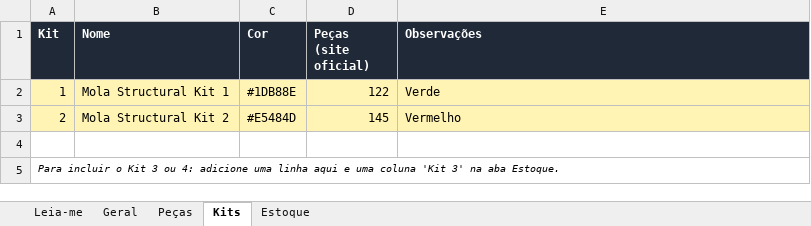
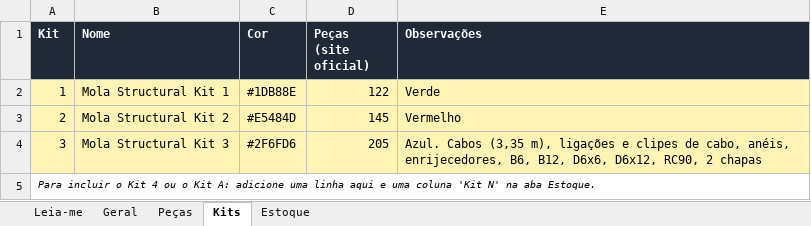
Before and after one commit to polibuilding/simolador, an Excel workbook: data/parametros.xlsx, sheet Kits, drawn as a sheet; values as stored, in another font and other column widths than the file's, no borders; the diff names each change by its address in the sheet, - before the commit and + after, or states it on an @@ line.

```diff
--- a/data/parametros.xlsx (sheet Kits)
+++ b/data/parametros.xlsx (sheet Kits)
-row 4: (empty)
+row 4: 3 | Mola Structural Kit 3 | #2F6FD6 | 205 | Azul. Cabos (3,35 m), ligações e clipes de cabo, anéis, enrijecedores, B6, B12, D6x6, D6x12, RC90, 2 chapas
-A4:E4 fill: none
+A4:E4 fill: #FFF4B3
-A5 (Kit): …o Kit 3 ou 4: adicione uma linha aqui e uma coluna 'Kit 3' na aba…
+A5 (Kit): …o Kit 4 ou o Kit A: adicione uma linha aqui e uma coluna 'Kit N' na aba…
```
Also changed, not shown: sheet Peças, sheet Geral, sheet Estoque, sheet Leia-me, 28 other files.
